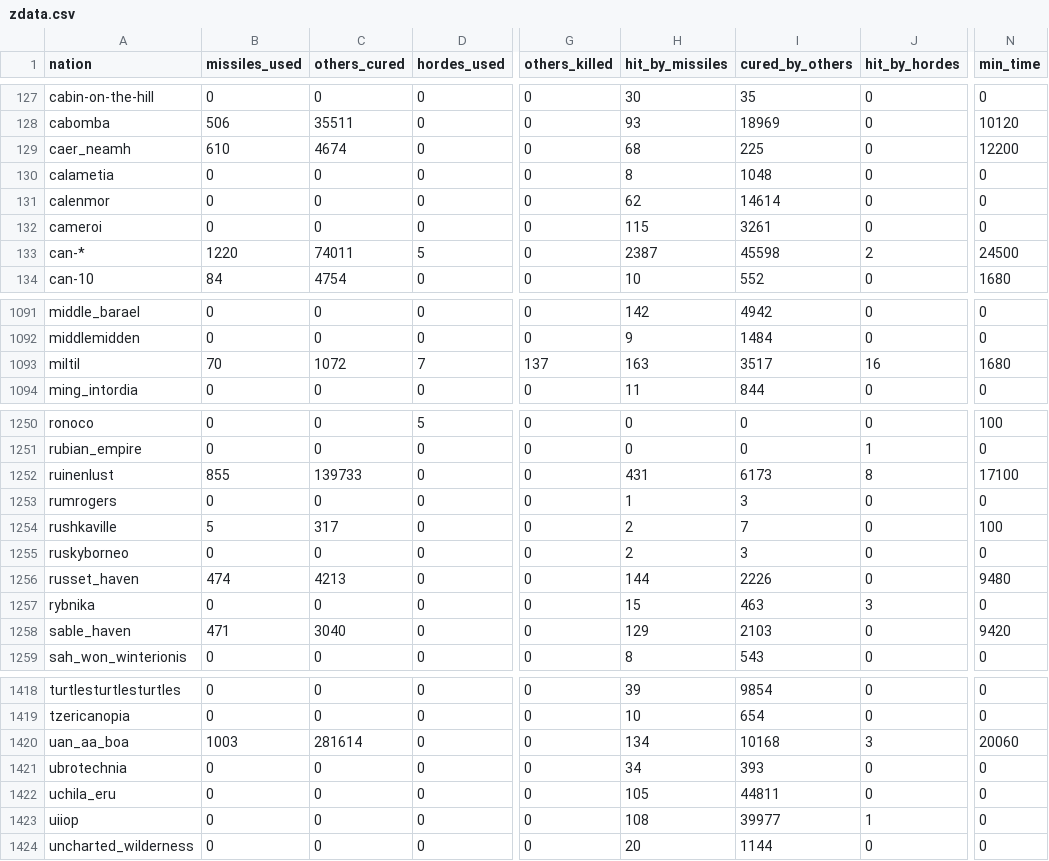
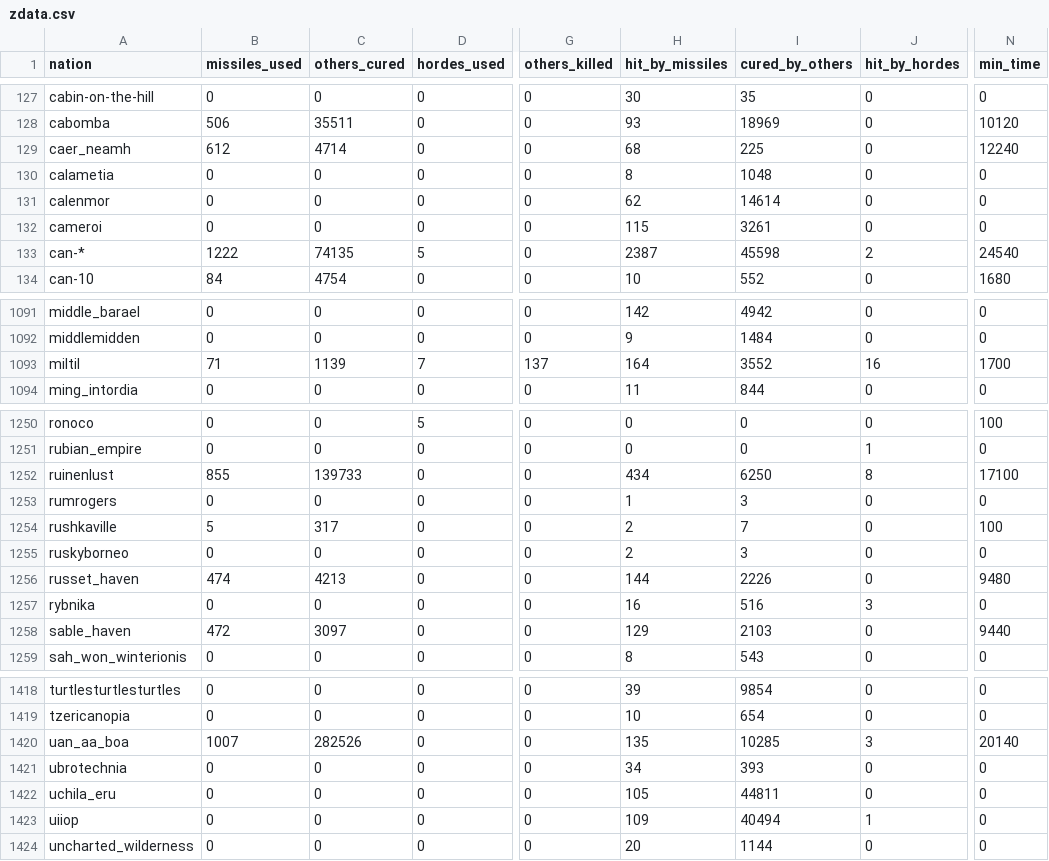
Before and after one commit to windowland/ns_zombies, a CSV file: zdata.csv, drawn as a sheet; only a part is shown, gaps mark what is left out; the diff covers the shown part only; the diff names each change by its address in the sheet, - before the commit and + after, or states it on an @@ line.

```diff
--- a/zdata.csv
+++ b/zdata.csv
-B129 (missiles_used): 610
+B129 (missiles_used): 612
-C129 (others_cured): 4674
+C129 (others_cured): 4714
-N129 (min_time): 12200
+N129 (min_time): 12240
-B133 (missiles_used): 1220
+B133 (missiles_used): 1222
-C133 (others_cured): 74011
+C133 (others_cured): 74135
-N133 (min_time): 24500
+N133 (min_time): 24540
-B1093 (missiles_used): 70
+B1093 (missiles_used): 71
-C1093 (others_cured): 1072
+C1093 (others_cured): 1139
-H1093 (hit_by_missiles): 163
+H1093 (hit_by_missiles): 164
-I1093 (cured_by_others): 3517
+I1093 (cured_by_others): 3552
-N1093 (min_time): 1680
+N1093 (min_time): 1700
-H1252 (hit_by_missiles): 431
+H1252 (hit_by_missiles): 434
-I1252 (cured_by_others): 6173
+I1252 (cured_by_others): 6250
-H1257 (hit_by_missiles): 15
+H1257 (hit_by_missiles): 16
-I1257 (cured_by_others): 463
+I1257 (cured_by_others): 516
-B1258 (missiles_used): 471
+B1258 (missiles_used): 472
-C1258 (others_cured): 3040
+C1258 (others_cured): 3097
-N1258 (min_time): 9420
+N1258 (min_time): 9440
-B1420 (missiles_used): 1003
+B1420 (missiles_used): 1007
-C1420 (others_cured): 281614
+C1420 (others_cured): 282526
-H1420 (hit_by_missiles): 134
+H1420 (hit_by_missiles): 135
-I1420 (cured_by_others): 10168
+I1420 (cured_by_others): 10285
-N1420 (min_time): 20060
+N1420 (min_time): 20140
-H1423 (hit_by_missiles): 108
+H1423 (hit_by_missiles): 109
-I1423 (cured_by_others): 39977
+I1423 (cured_by_others): 40494
```
Also changed, not shown: 128 edited cells elsewhere in this file, 1 other file.
